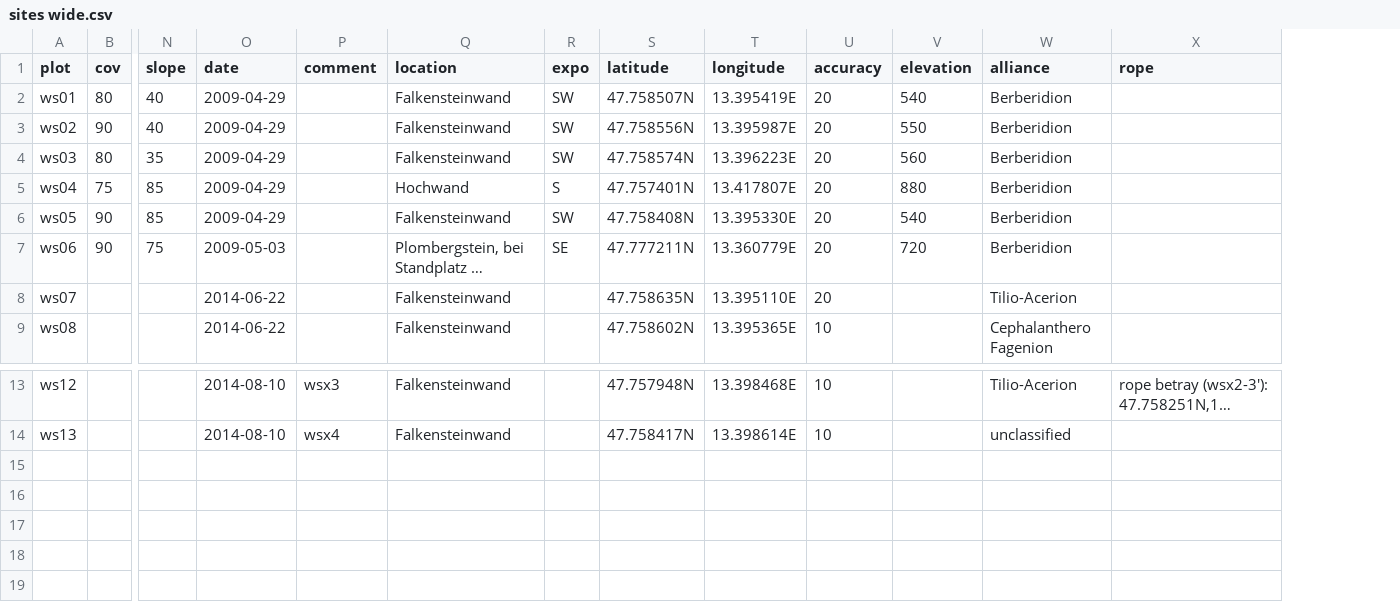
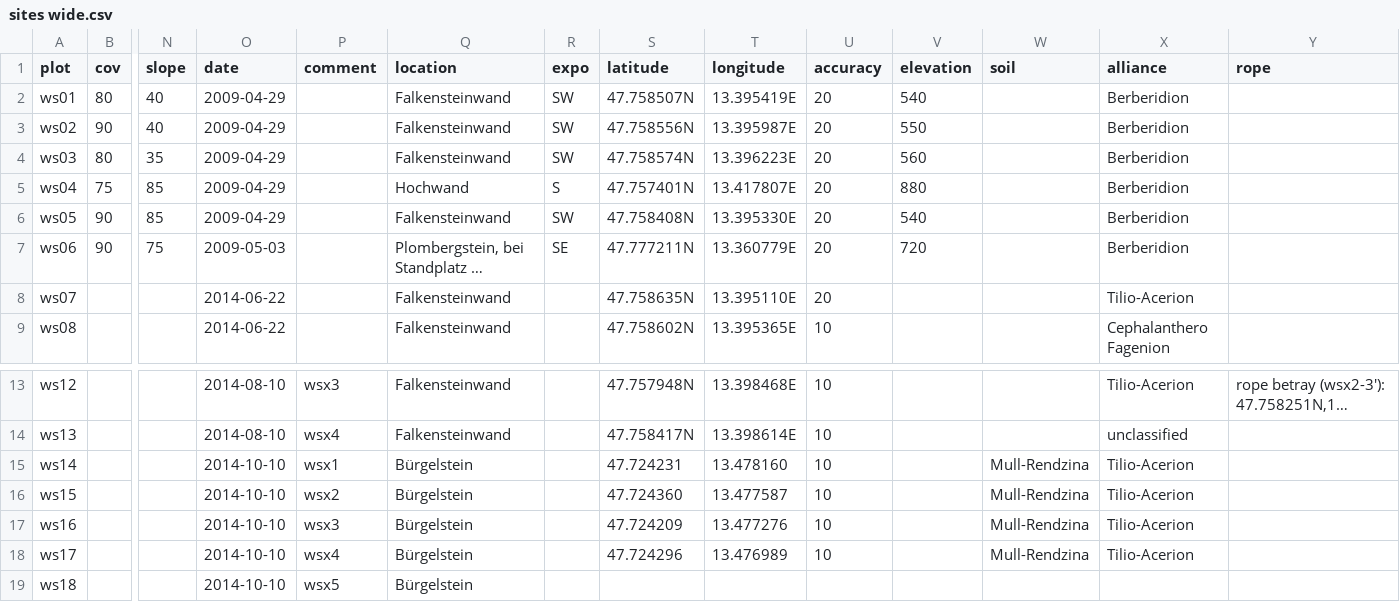
Before and after one commit to albinblaschka/vegsoup-data, a CSV file: wolfgangsee dta/sites wide.csv, drawn as a sheet; only a part is shown, gaps mark what is left out; long unchanged cells end in …; rows hold the shown columns only; the diff names each change by its address in the sheet, - before the commit and + after, or states it on an @@ line.

Commit message:
added coordinates for 5 new plots

```diff
--- a/wolfgangsee dta/sites wide.csv
+++ b/wolfgangsee dta/sites wide.csv
+column W (soil), empty
+row 15: ws14 |  |  | 2014-10-10 | wsx1 | Bürgelstein |  | 47.724231 | 13.478160 | 10 |  | Mull-Rendzina | Tilio-Acerion
+row 16: ws15 |  |  | 2014-10-10 | wsx2 | Bürgelstein |  | 47.724360 | 13.477587 | 10 |  | Mull-Rendzina | Tilio-Acerion
+row 17: ws16 |  |  | 2014-10-10 | wsx3 | Bürgelstein |  | 47.724209 | 13.477276 | 10 |  | Mull-Rendzina | Tilio-Acerion
+row 18: ws17 |  |  | 2014-10-10 | wsx4 | Bürgelstein |  | 47.724296 | 13.476989 | 10 |  | Mull-Rendzina | Tilio-Acerion
+row 19: ws18 |  |  | 2014-10-10 | wsx5 | Bürgelstein
```
